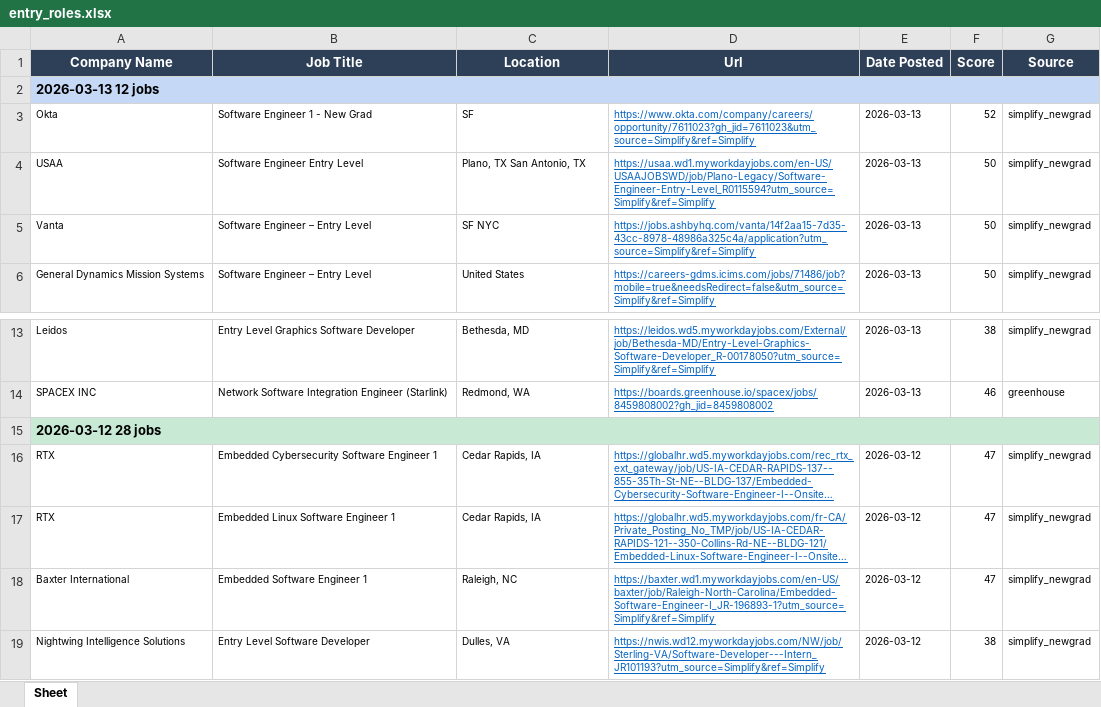
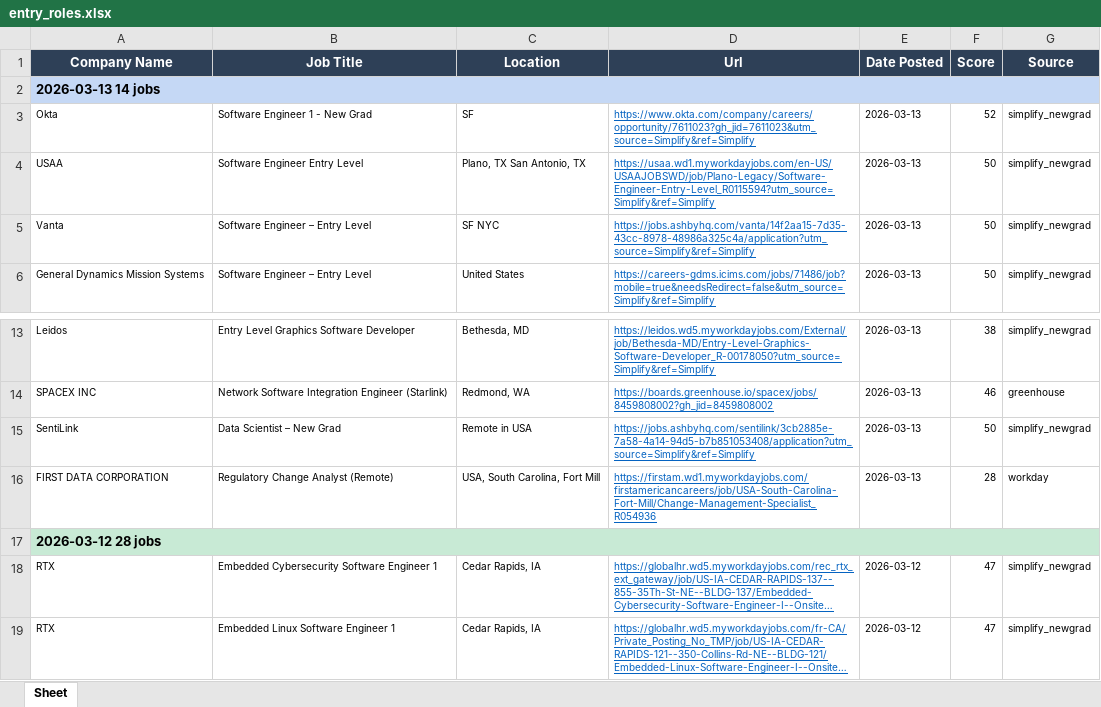
Before and after one commit to egnyani/srx-ent-role-xf, an Excel workbook: output/entry_roles.xlsx, sheet Sheet, drawn as a sheet; only a part is shown, gaps mark what is left out; the shorter side is filled out with more unchanged rows; long unchanged cells end in …; values as stored, in another font and other column widths than the file's, no borders; the diff names each change by its address in the sheet, - before the commit and + after, or states it on an @@ line.

```diff
--- a/output/entry_roles.xlsx (sheet Sheet)
+++ b/output/entry_roles.xlsx (sheet Sheet)
-A2 (Company Name): 2026-03-13 12 jobs
+A2 (Company Name): 2026-03-13 14 jobs
+row 15: SentiLink | Data Scientist – New Grad | Remote in USA | https://jobs.ashbyhq.com/sentilink/3cb2885e-7a58-4a14-94d5-b7b851053408/application?utm_source=Simplify&ref=Simplify | 2026-03-13 | 50 | simplify_newgrad
+row 16: FIRST DATA CORPORATION | Regulatory Change Analyst (Remote) | USA, South Carolina, Fort Mill | https://firstam.wd1.myworkdayjobs.com/firstamericancareers/job/USA-South-Carolina-Fort-Mill/Change-Management-Specialist_R054936 | 2026-03-13 | 28 | workday
```
Also changed, not shown: 2 other files.
